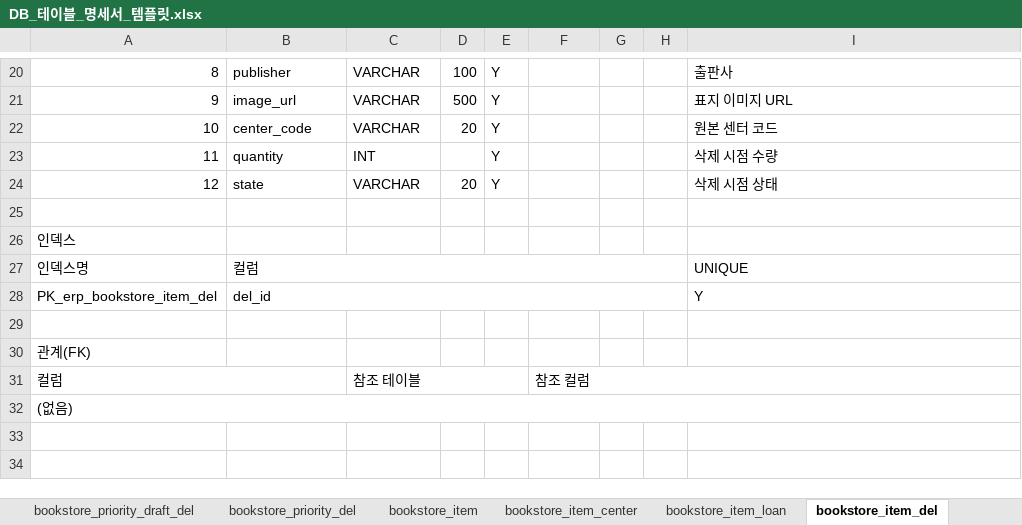
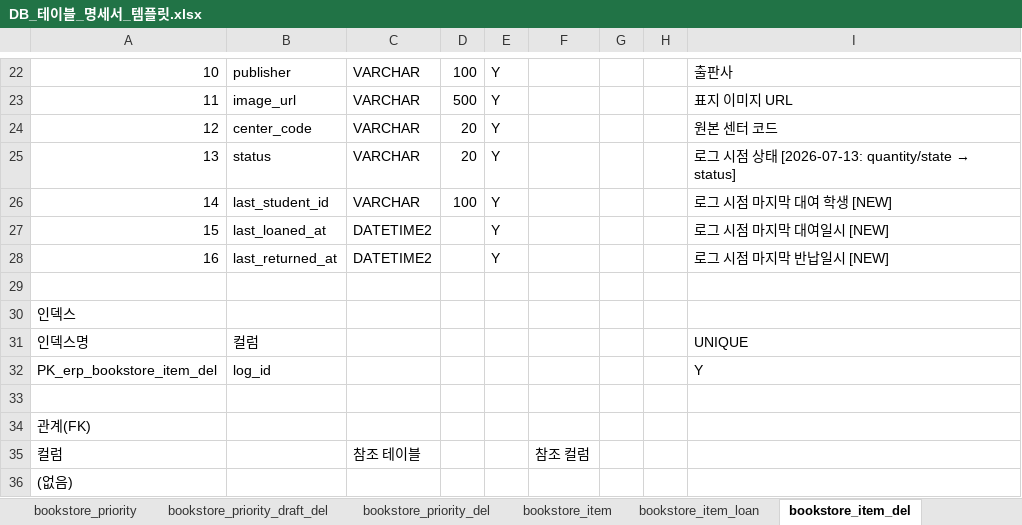
Before and after one commit to hohoedu/book_clinic, an Excel workbook: docs/DB_테이블_명세서_템플릿.xlsx, sheet bookstore_item_del, drawn as a sheet; only a part is shown, gaps mark what is left out; values as stored, in another font and other column widths than the file's, no cell formats; removed rows and columns are numbered as before the commit, all else as after; the diff covers the shown part only; the diff names each change by its address in the sheet, - before the commit and + after, or states it on an @@ line.

```diff
--- a/docs/DB_테이블_명세서_템플릿.xlsx (sheet bookstore_item_del)
+++ b/docs/DB_테이블_명세서_템플릿.xlsx (sheet bookstore_item_del)
-sheet tab: bookstore_item_center
@@ column A renumbered between rows 15 and 25 @@
-row 23: 11 | quantity | INT |  | Y |  |  |  | 삭제 시점 수량
-B25: state
+B25: status
@@ I25: 삭제 시점 상태 → 로그 시점 상태 [2026-07-13: quantity/state → status] @@
+row 26: 14 | last_student_id | VARCHAR | 100 | Y |  |  |  | 로그 시점 마지막 대여 학생 [NEW]
+row 27: 15 | last_loaned_at | DATETIME2 |  | Y |  |  |  | 로그 시점 마지막 대여일시 [NEW]
+row 28: 16 | last_returned_at | DATETIME2 |  | Y |  |  |  | 로그 시점 마지막 반납일시 [NEW]
-B27:H27 merged
-B32: del_id
+B32: log_id
-B28:H28 merged
-A31:B31 merged
-C31:E31 merged
-F31:I31 merged
-A32:I32 merged
```
Also changed, not shown: 2 added rows, 7 edited cells and merged cells elsewhere in this sheet, sheet bookstore_item, sheet bookstore_item_loan, sheet bookstore_priority_draft_del, sheet bookstore_content, sheet bookstore_itempool, sheet bookstore_priority_draft, 20 more sheets, other sheet tabs, cell formats, 25 other files.
